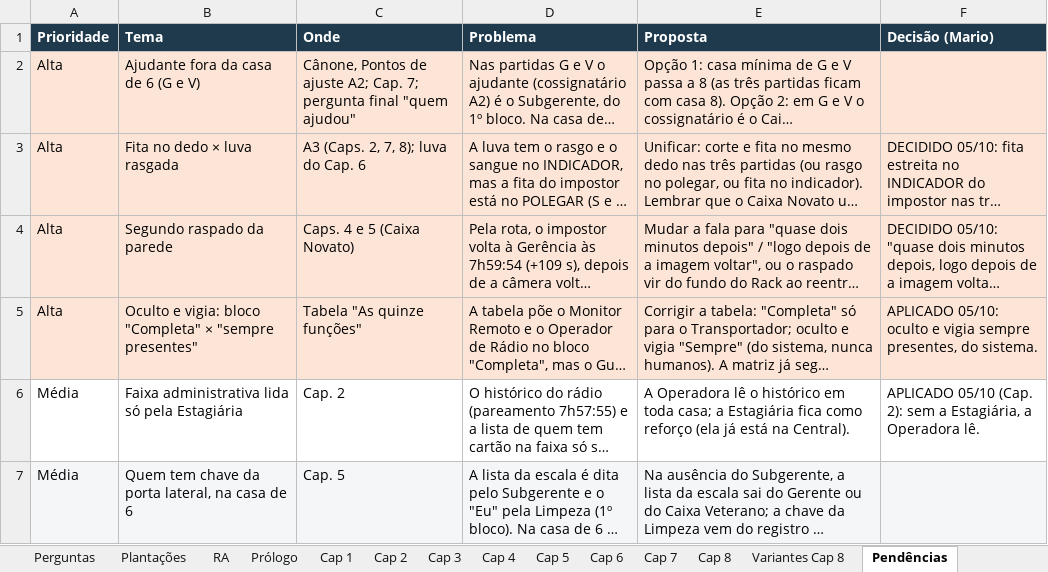
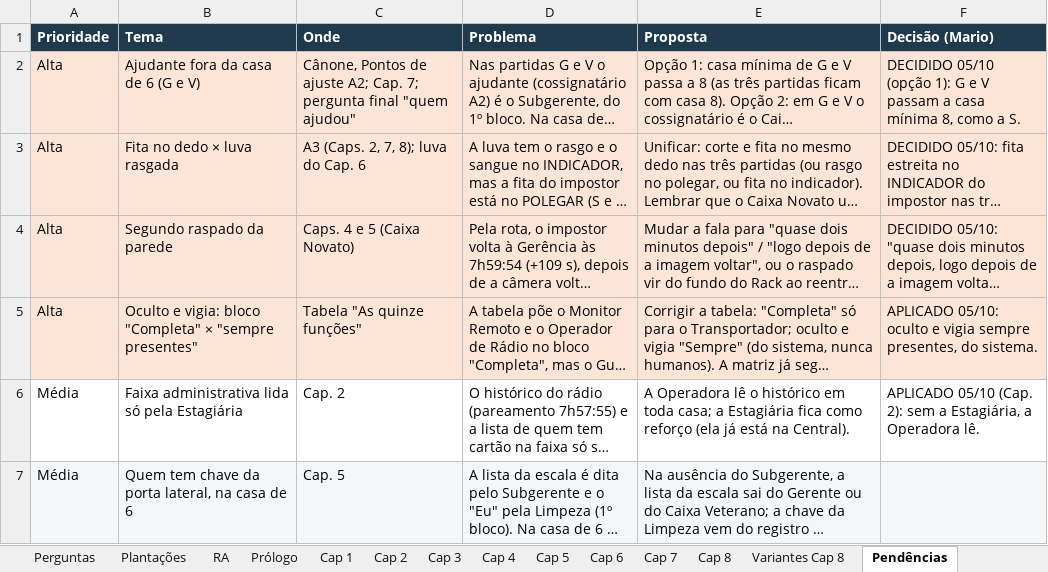
Before and after one commit to DrMarioNascimento/Dragon, an Excel workbook: Claude outputs/Matriz_Carro-Forte_O_Impostor.xlsx, sheet Pendências, drawn as a sheet; only a part is shown; long unchanged cells end in …; values as stored, in another font and other column widths than the file's, no borders; the diff names each change by its address in the sheet, - before the commit and + after, or states it on an @@ line.

```diff
--- a/Claude outputs/Matriz_Carro-Forte_O_Impostor.xlsx (sheet Pendências)
+++ b/Claude outputs/Matriz_Carro-Forte_O_Impostor.xlsx (sheet Pendências)
-F2 (Decisão (Mario)): (empty)
+F2 (Decisão (Mario)): DECIDIDO 05/10 (opção 1): G e V passam a casa mínima 8, como a S.
```
Also changed, not shown: sheet Partidas, sheet Casas, 2 other files.
